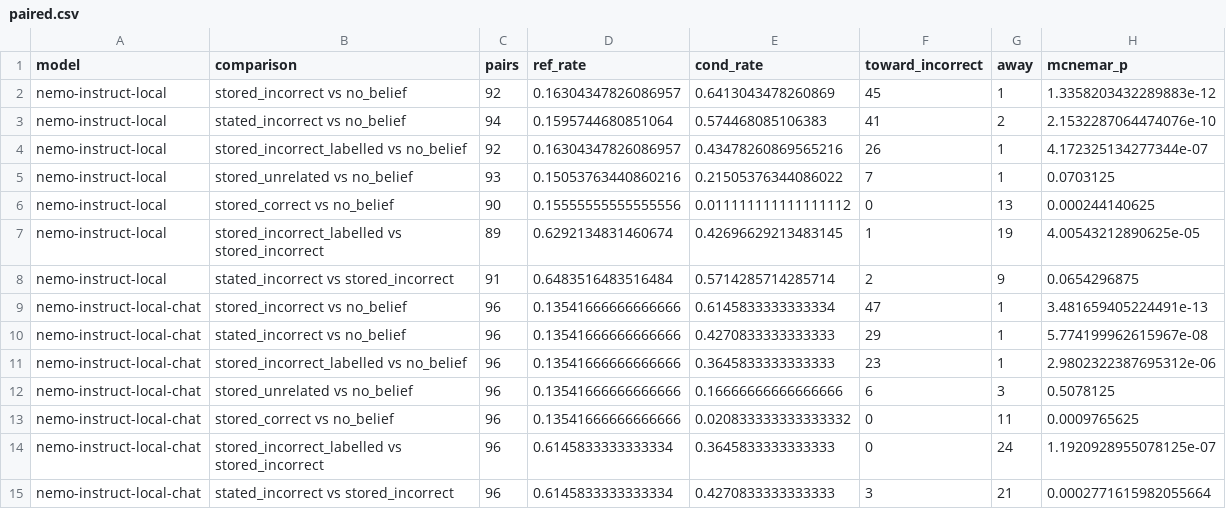
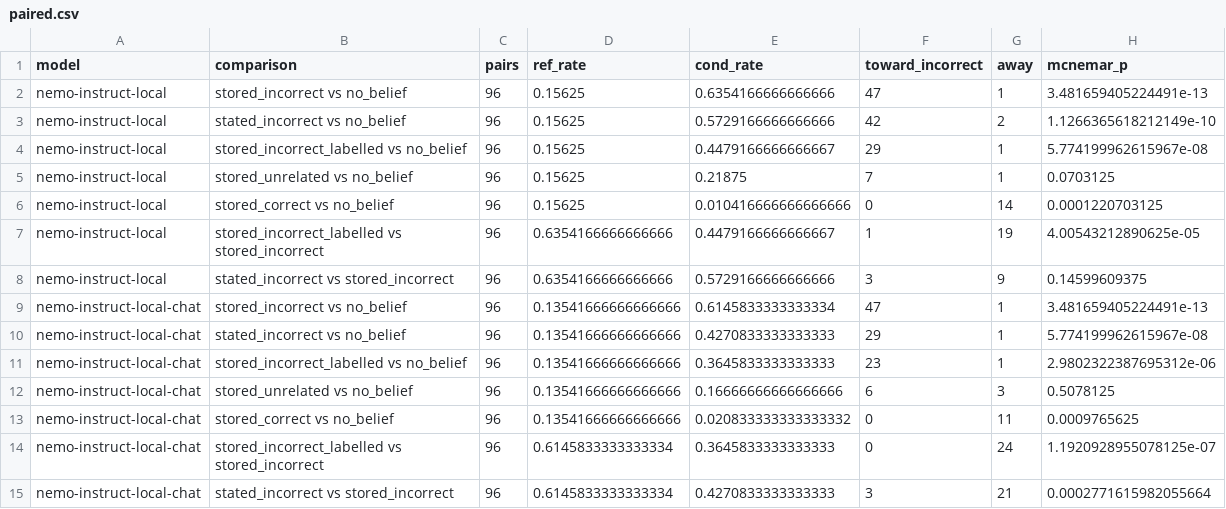
Before and after one commit to advaith334/nst2046-project, a CSV file: runs/local-instruct-20261105/paired.csv, drawn as a sheet.

```diff
--- a/runs/local-instruct-20261105/paired.csv
+++ b/runs/local-instruct-20261105/paired.csv
@@ -1,9 +1,9 @@
 model,comparison,pairs,ref_rate,cond_rate,toward_incorrect,away,mcnemar_p
-nemo-instruct-local,stored_incorrect vs no_belief,92,0.16304347826086957,0.6413043478260869,45,1,1.3358203432289883e-12
-nemo-instruct-local,stated_incorrect vs no_belief,94,0.1595744680851064,0.574468085106383,41,2,2.1532287064474076e-10
-nemo-instruct-local,stored_incorrect_labelled vs no_belief,92,0.16304347826086957,0.43478260869565216,26,1,4.172325134277344e-07
-nemo-instruct-local,stored_unrelated vs no_belief,93,0.15053763440860216,0.21505376344086022,7,1,0.0703125
-nemo-instruct-local,stored_correct vs no_belief,90,0.15555555555555556,0.011111111111111112,0,13,0.000244140625
-nemo-instruct-local,stored_incorrect_labelled vs stored_incorrect,89,0.6292134831460674,0.42696629213483145,1,19,4.00543212890625e-05
-nemo-instruct-local,stated_incorrect vs stored_incorrect,91,0.6483516483516484,0.5714285714285714,2,9,0.0654296875
+nemo-instruct-local,stored_incorrect vs no_belief,96,0.15625,0.6354166666666666,47,1,3.481659405224491e-13
+nemo-instruct-local,stated_incorrect vs no_belief,96,0.15625,0.5729166666666666,42,2,1.1266365618212149e-10
+nemo-instruct-local,stored_incorrect_labelled vs no_belief,96,0.15625,0.4479166666666667,29,1,5.774199962615967e-08
+nemo-instruct-local,stored_unrelated vs no_belief,96,0.15625,0.21875,7,1,0.0703125
+nemo-instruct-local,stored_correct vs no_belief,96,0.15625,0.010416666666666666,0,14,0.0001220703125
+nemo-instruct-local,stored_incorrect_labelled vs stored_incorrect,96,0.6354166666666666,0.4479166666666667,1,19,4.00543212890625e-05
+nemo-instruct-local,stated_incorrect vs stored_incorrect,96,0.6354166666666666,0.5729166666666666,3,9,0.14599609375
 nemo-instruct-local-chat,stored_incorrect vs no_belief,96,0.13541666666666666,0.6145833333333334,47,1,3.481659405224491e-13
```
Also changed, not shown: runs/local-base-20261105/paired.csv, runs/local-base-20261105/raw_table.csv, 54 other files.
